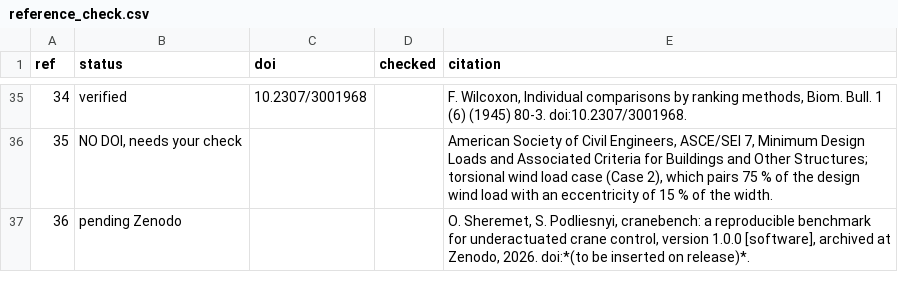
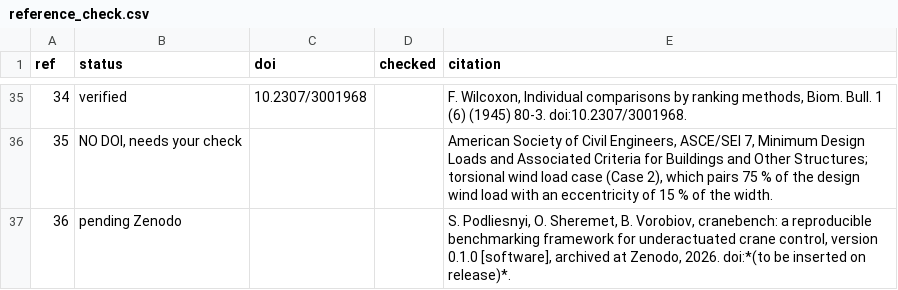
Before and after one commit to spodlesny2318-arch/Cranebench, a CSV file: docs/reference_check.csv, drawn as a sheet; only a part is shown, gaps mark what is left out.

Commit message:
Prepare SoftwareX release 0.1.0
Clean public repository for the SoftwareX submission.
Remove intermediate archives and manuscript artifacts; retain reproducible
software, campaign data, verification, documentation, and release metadata.

```diff
--- a/docs/reference_check.csv
+++ b/docs/reference_check.csv
@@ -36,2 +36,2 @@
 35,"NO DOI, needs your check",,,"American Society of Civil Engineers, ASCE/SEI 7, Minimum Design Loads and Associated Criteria for Buildings and Other Structures; torsional wind load case (Case 2), which pairs 75 % of the design wind load with an eccentricity of 15 % of the width."
-36,pending Zenodo,,,"O. Sheremet, S. Podliesnyi, cranebench: a reproducible benchmark for underactuated crane control, version 1.0.0 [software], archived at Zenodo, 2026. doi:*(to be inserted on release)*."
+36,pending Zenodo,,,"S. Podliesnyi, O. Sheremet, B. Vorobiov, cranebench: a reproducible benchmarking framework for underactuated crane control, version 0.1.0 [software], archived at Zenodo, 2026. doi:*(to be inserted on release)*."
```
Also changed, not shown: 44 other files.
